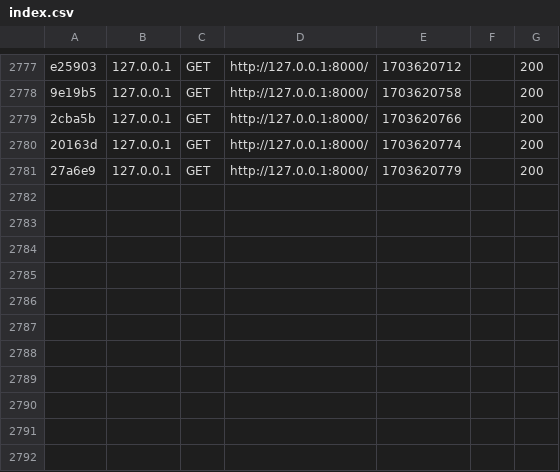
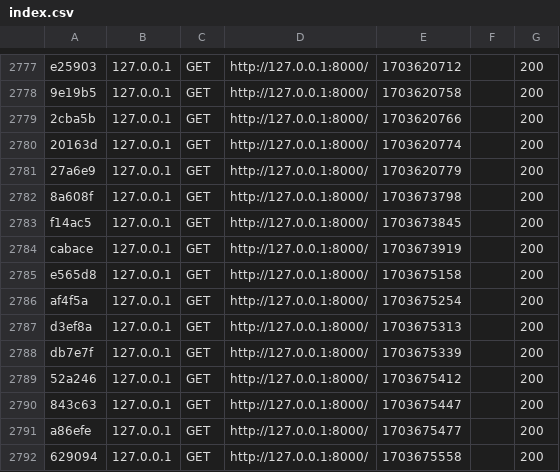
Before and after one commit to berwasz/jogawmarkach, a CSV file: var/cache/dev/profiler/index.csv, drawn as a sheet; only a part is shown, gaps mark what is left out; the diff names each change by its address in the sheet, - before the commit and + after, or states it on an @@ line.

```diff
--- a/var/cache/dev/profiler/index.csv
+++ b/var/cache/dev/profiler/index.csv
+row 2782: 8a608f | 127.0.0.1 | GET | http://127.0.0.1:8000/ | 1703673798 |  | 200
+row 2783: f14ac5 | 127.0.0.1 | GET | http://127.0.0.1:8000/ | 1703673845 |  | 200
+row 2784: cabace | 127.0.0.1 | GET | http://127.0.0.1:8000/ | 1703673919 |  | 200
+row 2785: e565d8 | 127.0.0.1 | GET | http://127.0.0.1:8000/ | 1703675158 |  | 200
+row 2786: af4f5a | 127.0.0.1 | GET | http://127.0.0.1:8000/ | 1703675254 |  | 200
+row 2787: d3ef8a | 127.0.0.1 | GET | http://127.0.0.1:8000/ | 1703675313 |  | 200
+row 2788: db7e7f | 127.0.0.1 | GET | http://127.0.0.1:8000/ | 1703675339 |  | 200
+row 2789: 52a246 | 127.0.0.1 | GET | http://127.0.0.1:8000/ | 1703675412 |  | 200
+row 2790: 843c63 | 127.0.0.1 | GET | http://127.0.0.1:8000/ | 1703675447 |  | 200
+row 2791: a86efe | 127.0.0.1 | GET | http://127.0.0.1:8000/ | 1703675477 |  | 200
+row 2792: 629094 | 127.0.0.1 | GET | http://127.0.0.1:8000/ | 1703675558 |  | 200
```
Also changed, not shown: 3 other files.
